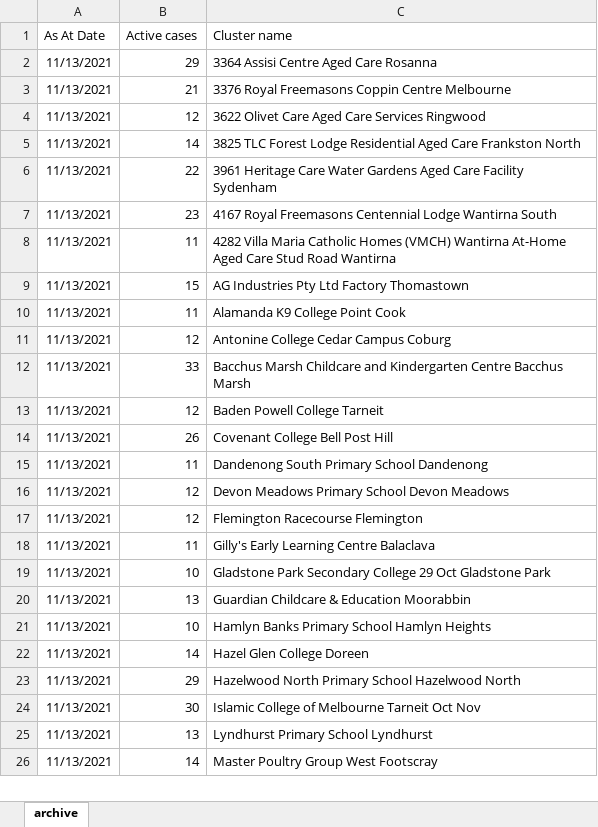
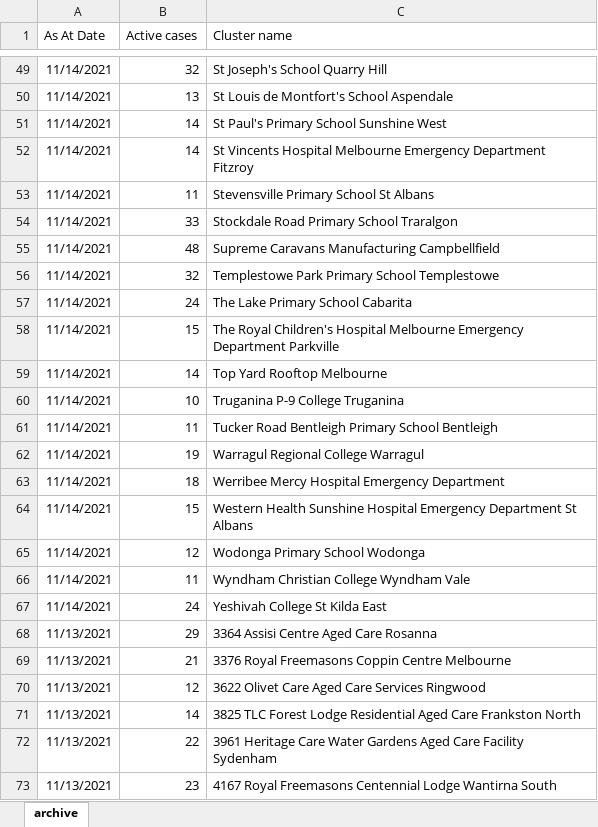
Before and after one commit to Mike-Honey/covid-19-outbreak-paths, an Excel workbook: vic-key-outbreaks_archive.xlsx, sheet archive, drawn as a sheet; only a part is shown, gaps mark what is left out; the shorter side is filled out with more unchanged rows; values as stored, in another font and other column widths than the file's, no borders; table styles not drawn; the diff covers the shown part only; the diff names each change by its address in the sheet, - before the commit and + after, or states it on an @@ line.

```diff
--- a/vic-key-outbreaks_archive.xlsx (sheet archive)
+++ b/vic-key-outbreaks_archive.xlsx (sheet archive)
+row 49: 11/14/2021 | 32 | St Joseph's School Quarry Hill
+row 50: 11/14/2021 | 13 | St Louis de Montfort's School Aspendale
+row 51: 11/14/2021 | 14 | St Paul's Primary School Sunshine West
+row 52: 11/14/2021 | 14 | St Vincents Hospital Melbourne Emergency Department Fitzroy
+row 53: 11/14/2021 | 11 | Stevensville Primary School St Albans
+row 54: 11/14/2021 | 33 | Stockdale Road Primary School Traralgon
+row 55: 11/14/2021 | 48 | Supreme Caravans Manufacturing Campbellfield
+row 56: 11/14/2021 | 32 | Templestowe Park Primary School Templestowe
+row 57: 11/14/2021 | 24 | The Lake Primary School Cabarita
+row 58: 11/14/2021 | 15 | The Royal Children's Hospital Melbourne Emergency Department Parkville
+row 59: 11/14/2021 | 14 | Top Yard Rooftop Melbourne
+row 60: 11/14/2021 | 10 | Truganina P-9 College Truganina
+row 61: 11/14/2021 | 11 | Tucker Road Bentleigh Primary School Bentleigh
+row 62: 11/14/2021 | 19 | Warragul Regional College Warragul
+row 63: 11/14/2021 | 18 | Werribee Mercy Hospital Emergency Department
+row 64: 11/14/2021 | 15 | Western Health Sunshine Hospital Emergency Department St Albans
+row 65: 11/14/2021 | 12 | Wodonga Primary School Wodonga
+row 66: 11/14/2021 | 11 | Wyndham Christian College Wyndham Vale
+row 67: 11/14/2021 | 24 | Yeshivah College St Kilda East
```
Also changed, not shown: 47 added rows elsewhere in this sheet, vic-key-outbreaks_0.xlsx.
